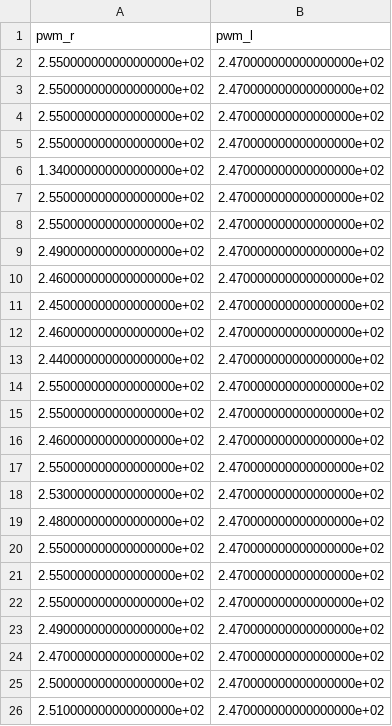
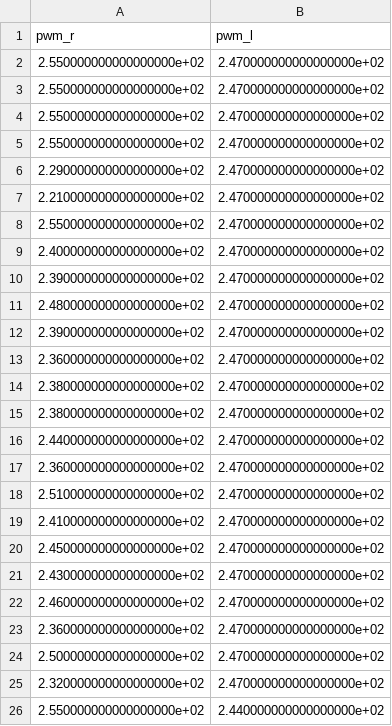
Before and after one commit to Supratim005/Firebird5_control_using_raspberrypi_python, a CSV file: Project/Line/control.csv, drawn as a sheet.

```diff
--- a/Project/Line/control.csv
+++ b/Project/Line/control.csv
@@ -5,22 +5,22 @@ pwm_r,pwm_l
 2.550000000000000000e+02,2.470000000000000000e+02
-1.340000000000000000e+02,2.470000000000000000e+02
+2.290000000000000000e+02,2.470000000000000000e+02
+2.210000000000000000e+02,2.470000000000000000e+02
 2.550000000000000000e+02,2.470000000000000000e+02
-2.550000000000000000e+02,2.470000000000000000e+02
-2.490000000000000000e+02,2.470000000000000000e+02
+2.400000000000000000e+02,2.470000000000000000e+02
+2.390000000000000000e+02,2.470000000000000000e+02
+2.480000000000000000e+02,2.470000000000000000e+02
+2.390000000000000000e+02,2.470000000000000000e+02
+2.360000000000000000e+02,2.470000000000000000e+02
+2.380000000000000000e+02,2.470000000000000000e+02
+2.380000000000000000e+02,2.470000000000000000e+02
+2.440000000000000000e+02,2.470000000000000000e+02
+2.360000000000000000e+02,2.470000000000000000e+02
+2.510000000000000000e+02,2.470000000000000000e+02
+2.410000000000000000e+02,2.470000000000000000e+02
+2.450000000000000000e+02,2.470000000000000000e+02
+2.430000000000000000e+02,2.470000000000000000e+02
 2.460000000000000000e+02,2.470000000000000000e+02
-2.450000000000000000e+02,2.470000000000000000e+02
-2.460000000000000000e+02,2.470000000000000000e+02
-2.440000000000000000e+02,2.470000000000000000e+02
-2.550000000000000000e+02,2.470000000000000000e+02
-2.550000000000000000e+02,2.470000000000000000e+02
-2.460000000000000000e+02,2.470000000000000000e+02
-2.550000000000000000e+02,2.470000000000000000e+02
-2.530000000000000000e+02,2.470000000000000000e+02
-2.480000000000000000e+02,2.470000000000000000e+02
-2.550000000000000000e+02,2.470000000000000000e+02
-2.550000000000000000e+02,2.470000000000000000e+02
-2.550000000000000000e+02,2.470000000000000000e+02
-2.490000000000000000e+02,2.470000000000000000e+02
-2.470000000000000000e+02,2.470000000000000000e+02
+2.360000000000000000e+02,2.470000000000000000e+02
 2.500000000000000000e+02,2.470000000000000000e+02
-2.510000000000000000e+02,2.470000000000000000e+02
+2.320000000000000000e+02,2.470000000000000000e+02
+2.550000000000000000e+02,2.440000000000000000e+02
```
Also changed, not shown: Project/Line/States.csv, Project/Line/target_states.csv, 3 other files.
